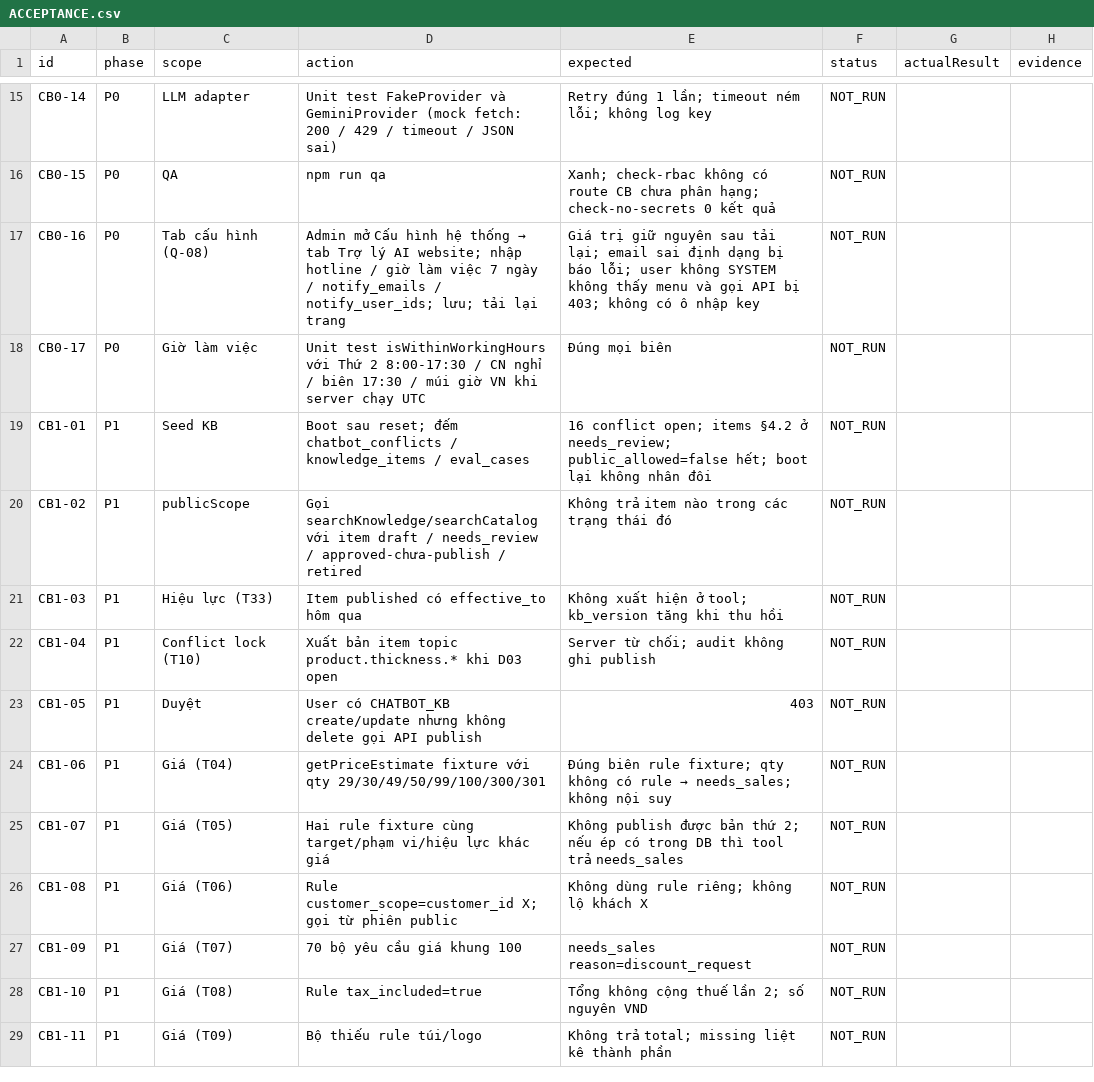
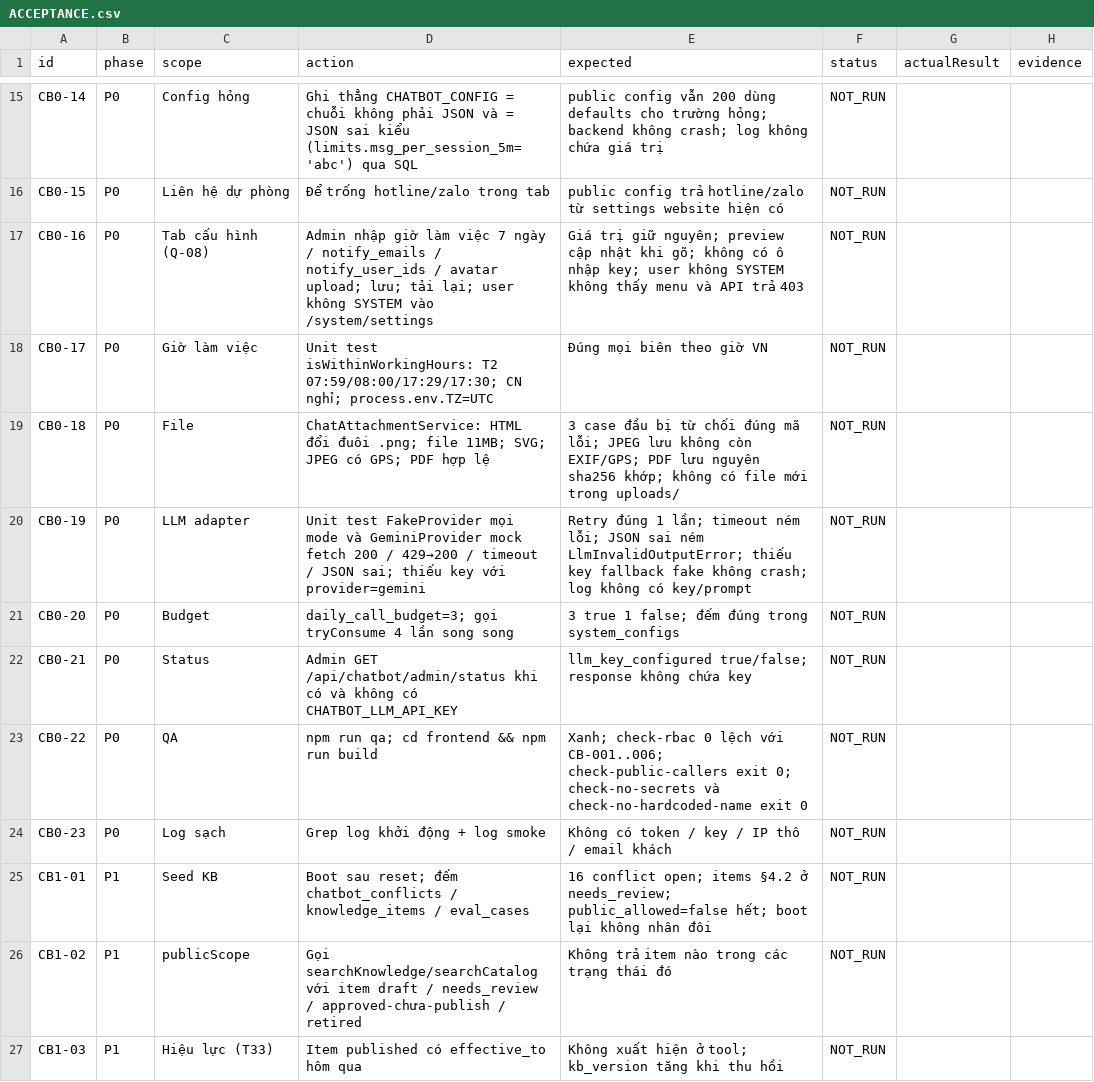
Before and after one commit to residoken-wq/hula-erp, a CSV file: docs/chatbot/ACCEPTANCE.csv, drawn as a sheet; only a part is shown, gaps mark what is left out; the shorter side is filled out with more unchanged rows; the diff covers the shown part only; the diff names each change by its address in the sheet, - before the commit and + after, or states it on an @@ line.

```diff
--- a/docs/chatbot/ACCEPTANCE.csv
+++ b/docs/chatbot/ACCEPTANCE.csv
-C15 (scope): LLM adapter
+C15 (scope): Config hỏng
-D15 (action): Unit test FakeProvider và GeminiProvider (mock fetch: 200 / 429 / timeout / JSON sai)
+D15 (action): Ghi thẳng CHATBOT_CONFIG = chuỗi không phải JSON và = JSON sai kiểu (limits.msg_per_session_5m='abc') qua SQL
-E15 (expected): Retry đúng 1 lần; timeout ném lỗi; không log key
+E15 (expected): public config vẫn 200 dùng defaults cho trường hỏng; backend không crash; log không chứa giá trị
-C16 (scope): QA
+C16 (scope): Liên hệ dự phòng
-D16 (action): npm run qa
+D16 (action): Để trống hotline/zalo trong tab
-E16 (expected): Xanh; check-rbac không có route CB chưa phân hạng; check-no-secrets 0 kết quả
+E16 (expected): public config trả hotline/zalo từ settings website hiện có
@@ D17 (action): Admin mở Cấu hình hệ thống → tab Trợ lý AI website; nhập hotline / giờ làm việc 7 ngày / notify_emails / notify_user_ids; lưu; tải lại trang → Admin nhập giờ làm việc 7 ngày / notify_emails / notify_user_ids / avatar upload; lưu; tải lại; user không SYSTEM vào /system/settings @@
-E17 (expected): …trị giữ nguyên sau tải lại; email sai định dạng bị báo lỗi; user không SYSTEM không thấy menu và gọi API bị 403; không có ô nhập key
+E17 (expected): …trị giữ nguyên; preview cập nhật khi gõ; không có ô nhập key; user không SYSTEM không thấy menu và API trả 403
-D18 (action): Unit test isWithinWorkingHours với Thứ 2 8:00-17:30 / CN nghỉ / biên 17:30 / múi giờ VN khi server chạy UTC
+D18 (action): Unit test isWithinWorkingHours: T2 07:59/08:00/17:29/17:30; CN nghỉ; process.env.TZ=UTC
-E18 (expected): Đúng mọi biên
+E18 (expected): Đúng mọi biên theo giờ VN
+row 19: CB0-18 | P0 | File | ChatAttachmentService: HTML đổi đuôi .png; file 11MB; SVG; JPEG có GPS; PDF hợp lệ | 3 case đầu bị từ chối đúng mã lỗi; JPEG lưu không còn EXIF/GPS; PDF lưu nguyên sha256 khớp; không có file mới trong uploads/ | NOT_RUN
+row 20: CB0-19 | P0 | LLM adapter | Unit test FakeProvider mọi mode và GeminiProvider mock fetch 200 / 429→200 / timeout / JSON sai; thiếu key với provider=gemini | Retry đúng 1 lần; timeout ném lỗi; JSON sai ném LlmInvalidOutputError; thiếu key fallback fake không crash; log không có key/prompt | NOT_RUN
+row 21: CB0-20 | P0 | Budget | daily_call_budget=3; gọi tryConsume 4 lần song song | 3 true 1 false; đếm đúng trong system_configs | NOT_RUN
+row 22: CB0-21 | P0 | Status | Admin GET /api/chatbot/admin/status khi có và không có CHATBOT_LLM_API_KEY | llm_key_configured true/false; response không chứa key | NOT_RUN
+row 23: CB0-22 | P0 | QA | npm run qa; cd frontend && npm run build | Xanh; check-rbac 0 lệch với CB-001..006; check-public-callers exit 0; check-no-secrets và check-no-hardcoded-name exit 0 | NOT_RUN
+row 24: CB0-23 | P0 | Log sạch | Grep log khởi động + log smoke | Không có token / key / IP thô / email khách | NOT_RUN
```
Also changed, not shown: 32 edited cells elsewhere in this file, 6 other files.
